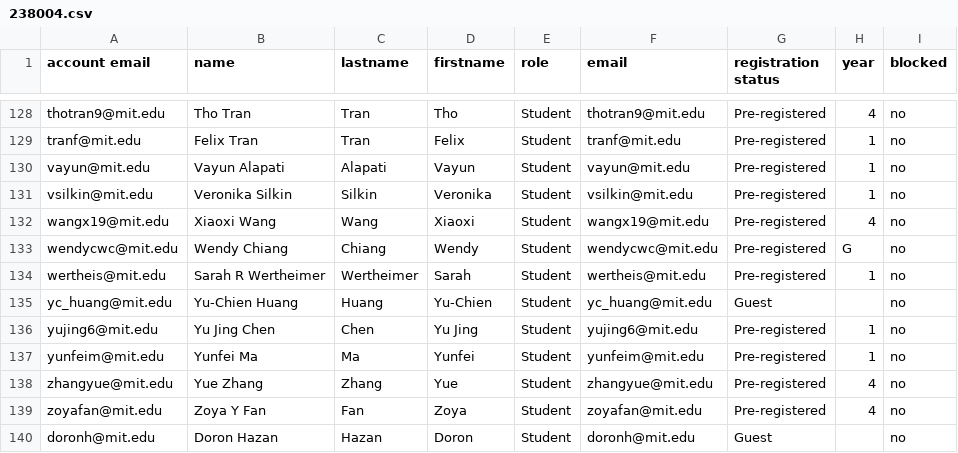
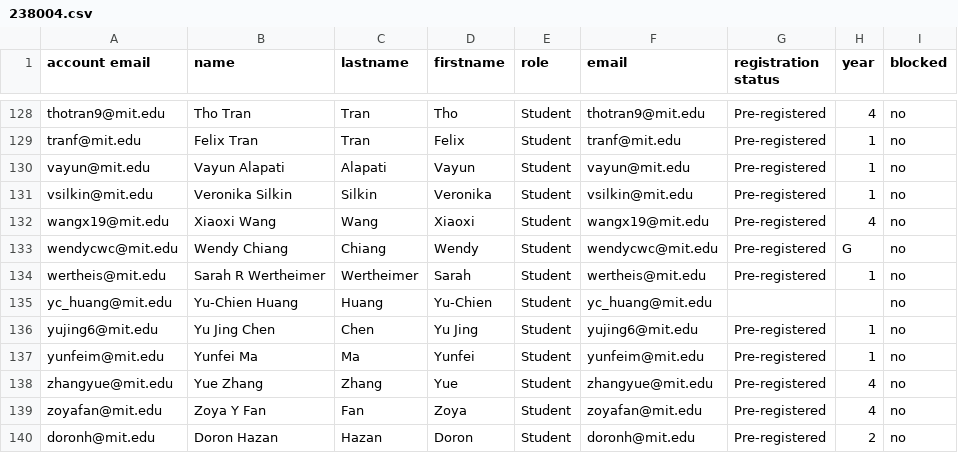
Before and after one commit to itf/6s092, a CSV file: courses/IAP19/__USERS__/238004.csv, drawn as a sheet; only a part is shown, gaps mark what is left out.

Commit message:
Got rid of confusing 'Guest's

```diff
--- a/courses/IAP19/__USERS__/238004.csv
+++ b/courses/IAP19/__USERS__/238004.csv
@@ -134,3 +134,3 @@ wendycwc@mit.edu,Wendy Chiang,Chiang,Wendy,Student,wendycwc@mit.edu,Pre-register
 wertheis@mit.edu,Sarah R Wertheimer,Wertheimer,Sarah,Student,wertheis@mit.edu,Pre-registered,1,no
-yc_huang@mit.edu,Yu-Chien Huang,Huang,Yu-Chien,Student,yc_huang@mit.edu,Guest,,no
+yc_huang@mit.edu,Yu-Chien Huang,Huang,Yu-Chien,Student,yc_huang@mit.edu,,,no
 yujing6@mit.edu,Yu Jing Chen,Chen,Yu Jing,Student,yujing6@mit.edu,Pre-registered,1,no
@@ -139,2 +139,2 @@ zhangyue@mit.edu,Yue Zhang,Zhang,Yue,Student,zhangyue@mit.edu,Pre-registered,4,n
 zoyafan@mit.edu,Zoya Y Fan,Fan,Zoya,Student,zoyafan@mit.edu,Pre-registered,4,no
-doronh@mit.edu,Doron Hazan,Hazan,Doron,Student,doronh@mit.edu,Guest,,no
+doronh@mit.edu,Doron Hazan,Hazan,Doron,Student,doronh@mit.edu,Pre-registered,2,no
```
